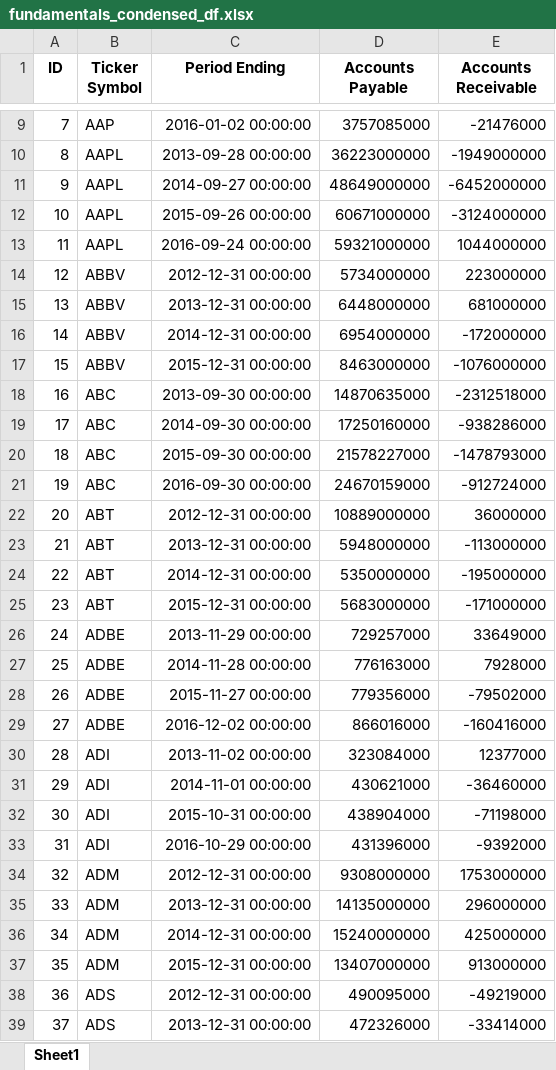
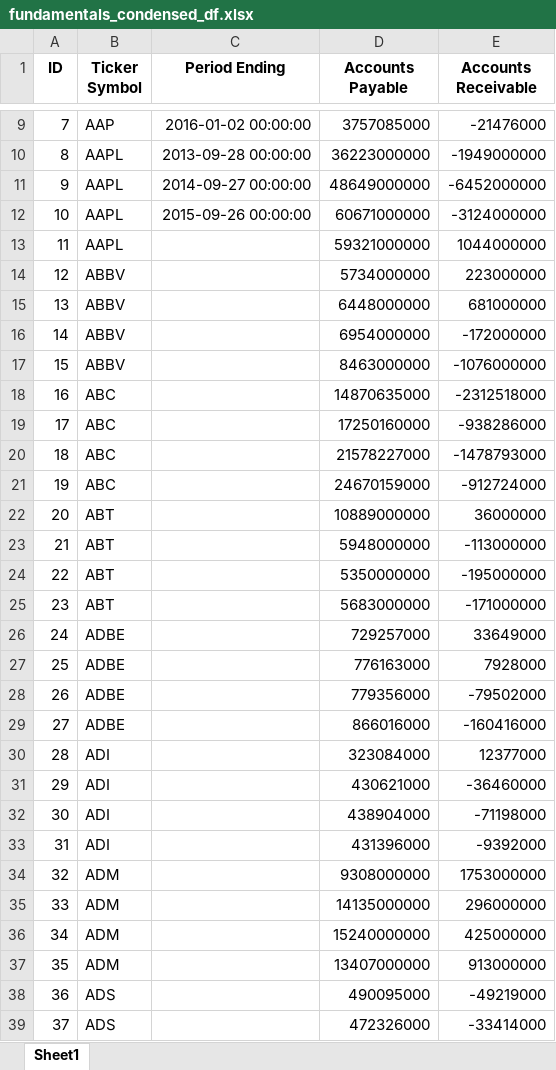
Before and after one commit to Taleb88/Stock_Market_Data, an Excel workbook: fundamentals_condensed_df.xlsx, sheet Sheet1, drawn as a sheet; only a part is shown, gaps mark what is left out; values as stored, in another font and other column widths than the file's, no borders; the diff covers the shown part only; the diff names each change by its address in the sheet, - before the commit and + after, or states it on an @@ line.

```diff
--- a/fundamentals_condensed_df.xlsx (sheet Sheet1)
+++ b/fundamentals_condensed_df.xlsx (sheet Sheet1)
-C13 (Period Ending): 2016-09-24 00:00:00
+C13 (Period Ending): (empty)
-C14 (Period Ending): 2012-12-31 00:00:00
+C14 (Period Ending): (empty)
-C15 (Period Ending): 2013-12-31 00:00:00
+C15 (Period Ending): (empty)
-C16 (Period Ending): 2014-12-31 00:00:00
+C16 (Period Ending): (empty)
-C17 (Period Ending): 2015-12-31 00:00:00
+C17 (Period Ending): (empty)
-C18 (Period Ending): 2013-09-30 00:00:00
+C18 (Period Ending): (empty)
-C19 (Period Ending): 2014-09-30 00:00:00
+C19 (Period Ending): (empty)
-C20 (Period Ending): 2015-09-30 00:00:00
+C20 (Period Ending): (empty)
-C21 (Period Ending): 2016-09-30 00:00:00
+C21 (Period Ending): (empty)
-C22 (Period Ending): 2012-12-31 00:00:00
+C22 (Period Ending): (empty)
-C23 (Period Ending): 2013-12-31 00:00:00
+C23 (Period Ending): (empty)
-C24 (Period Ending): 2014-12-31 00:00:00
+C24 (Period Ending): (empty)
-C25 (Period Ending): 2015-12-31 00:00:00
+C25 (Period Ending): (empty)
-C26 (Period Ending): 2013-11-29 00:00:00
+C26 (Period Ending): (empty)
-C27 (Period Ending): 2014-11-28 00:00:00
+C27 (Period Ending): (empty)
-C28 (Period Ending): 2015-11-27 00:00:00
+C28 (Period Ending): (empty)
-C29 (Period Ending): 2016-12-02 00:00:00
+C29 (Period Ending): (empty)
-C30 (Period Ending): 2013-11-02 00:00:00
+C30 (Period Ending): (empty)
-C31 (Period Ending): 2014-11-01 00:00:00
+C31 (Period Ending): (empty)
-C32 (Period Ending): 2015-10-31 00:00:00
+C32 (Period Ending): (empty)
-C33 (Period Ending): 2016-10-29 00:00:00
+C33 (Period Ending): (empty)
-C34 (Period Ending): 2012-12-31 00:00:00
+C34 (Period Ending): (empty)
-C35 (Period Ending): 2013-12-31 00:00:00
+C35 (Period Ending): (empty)
-C36 (Period Ending): 2014-12-31 00:00:00
+C36 (Period Ending): (empty)
-C37 (Period Ending): 2015-12-31 00:00:00
+C37 (Period Ending): (empty)
-C38 (Period Ending): 2012-12-31 00:00:00
+C38 (Period Ending): (empty)
-C39 (Period Ending): 2013-12-31 00:00:00
+C39 (Period Ending): (empty)
```
Also changed, not shown: 1743 edited cells elsewhere in this sheet, 1 other file.
